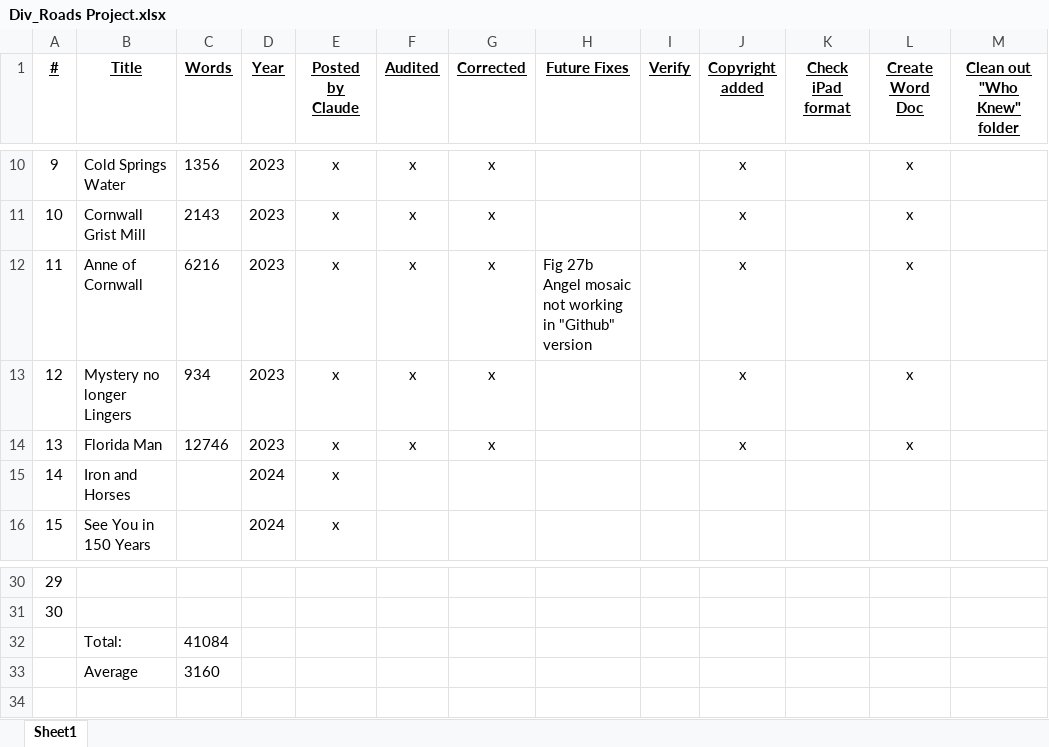
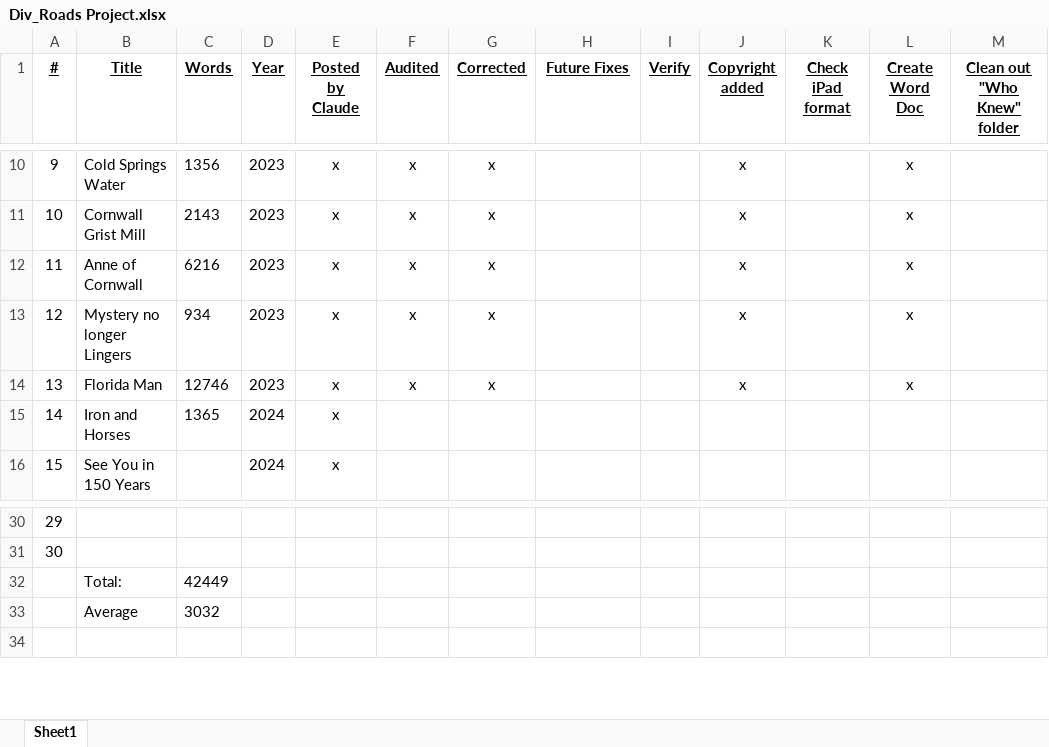
Before and after one commit to BCChad/Diverging-Roads, an Excel workbook: Div_Roads Project.xlsx, sheet Sheet1, drawn as a sheet; only a part is shown, gaps mark what is left out; values as stored, in another font and other column widths than the file's, no borders; the diff names each change by its address in the sheet, - before the commit and + after, or states it on an @@ line.

Commit message:
Update Div_Roads Project.xlsx

```diff
--- a/Div_Roads Project.xlsx (sheet Sheet1)
+++ b/Div_Roads Project.xlsx (sheet Sheet1)
-H12 (Future Fixes): Fig 27b Angel mosaic not working in "Github" version
+H12 (Future Fixes): (empty)
-C15 (Words): (empty)
+C15 (Words): 1365
-C32 (Words): 41084
+C32 (Words): 42449
-C33 (Words): 3160
+C33 (Words): 3032
```
